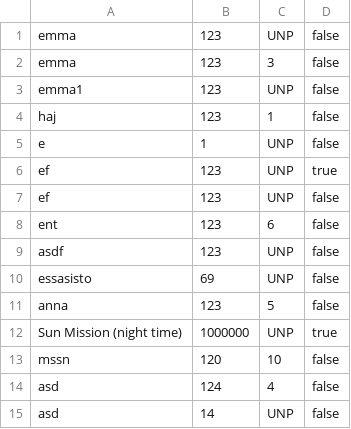
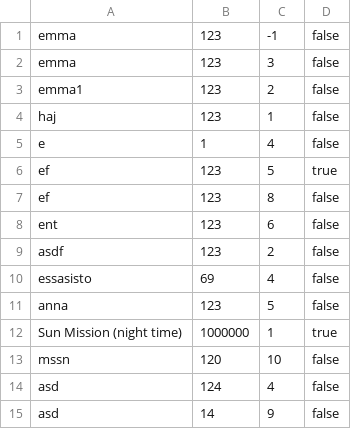
Before and after one commit to mateusz-sobierajski/Inzynieria_Sprint_n, a CSV file: src/main/resources/csv/proposed_mission_list.csv, drawn as a sheet.

Commit message:
mission refactor

```diff
--- a/src/main/resources/csv/proposed_mission_list.csv
+++ b/src/main/resources/csv/proposed_mission_list.csv
@@ -1,15 +1,15 @@
-emma;123;UNP;false
+emma;123;-1;false
 emma;123;3;false
-emma1;123;UNP;false
+emma1;123;2;false
 haj;123;1;false
-e;1;UNP;false
-ef;123;UNP;true
-ef;123;UNP;false
+e;1;4;false
+ef;123;5;true
+ef;123;8;false
 ent;123;6;false
-asdf;123;UNP;false
-essasisto;69;UNP;false
+asdf;123;2;false
+essasisto;69;4;false
 anna;123;5;false
-Sun Mission (night time);1000000;UNP;true
+Sun Mission (night time);1000000;1;true
 mssn;120;10;false
 asd;124;4;false
-asd;14;UNP;false
+asd;14;9;false
```
Also changed, not shown: 4 other files.
